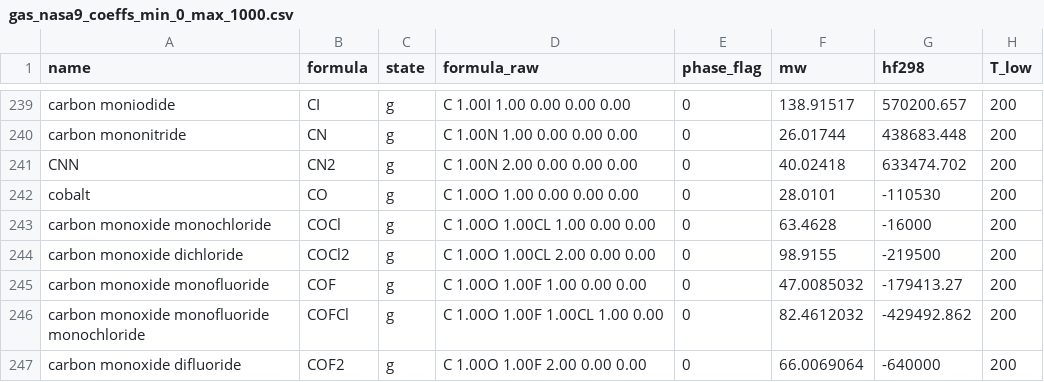
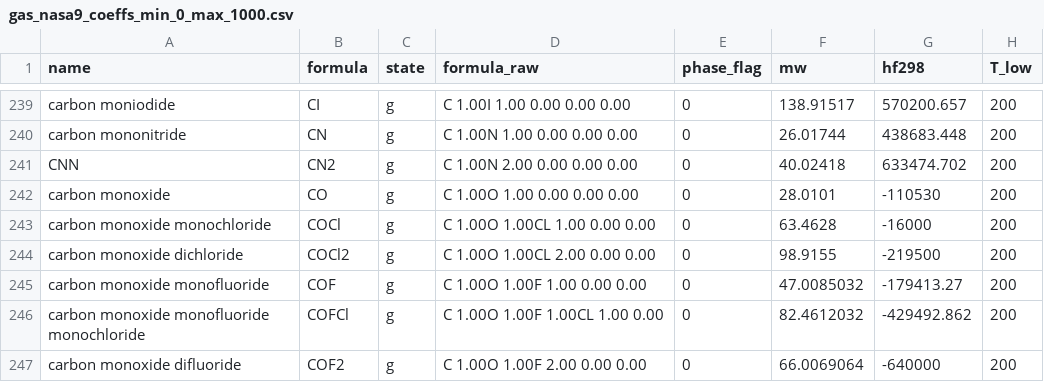
Before and after one commit to sinagilassi/MoziThermoCalcDB-NASA, a CSV file: examples/gas_nasa9_coeffs_min_0_max_1000.csv, drawn as a sheet; only a part is shown, gaps mark what is left out; the diff names each change by its address in the sheet, - before the commit and + after, or states it on an @@ line.

```diff
--- a/examples/gas_nasa9_coeffs_min_0_max_1000.csv
+++ b/examples/gas_nasa9_coeffs_min_0_max_1000.csv
-A242 (name): cobalt
+A242 (name): carbon monoxide
```
Also changed, not shown: examples/gas_nasa9_coeffs_min_1000_max_6000.csv.
